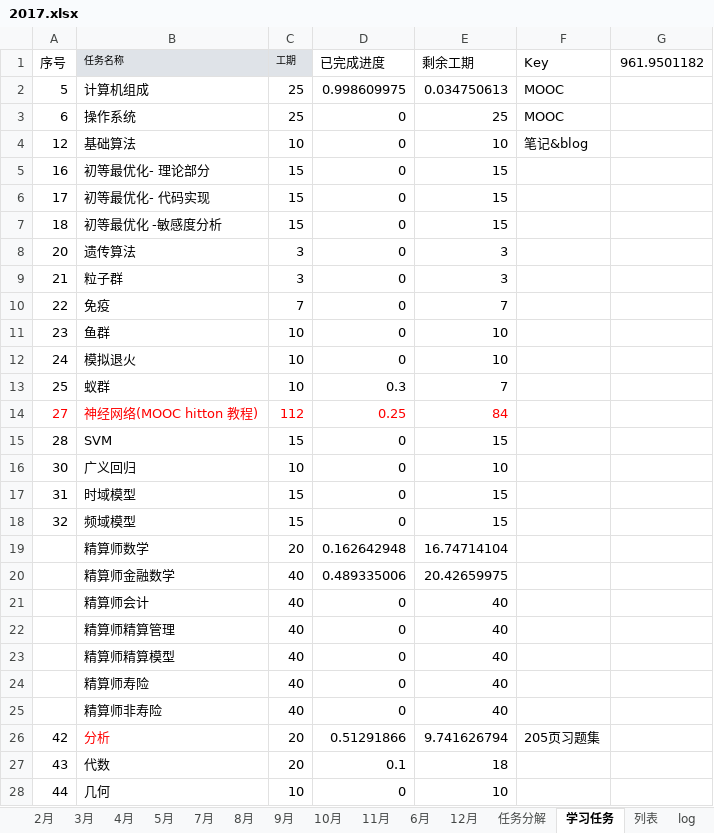
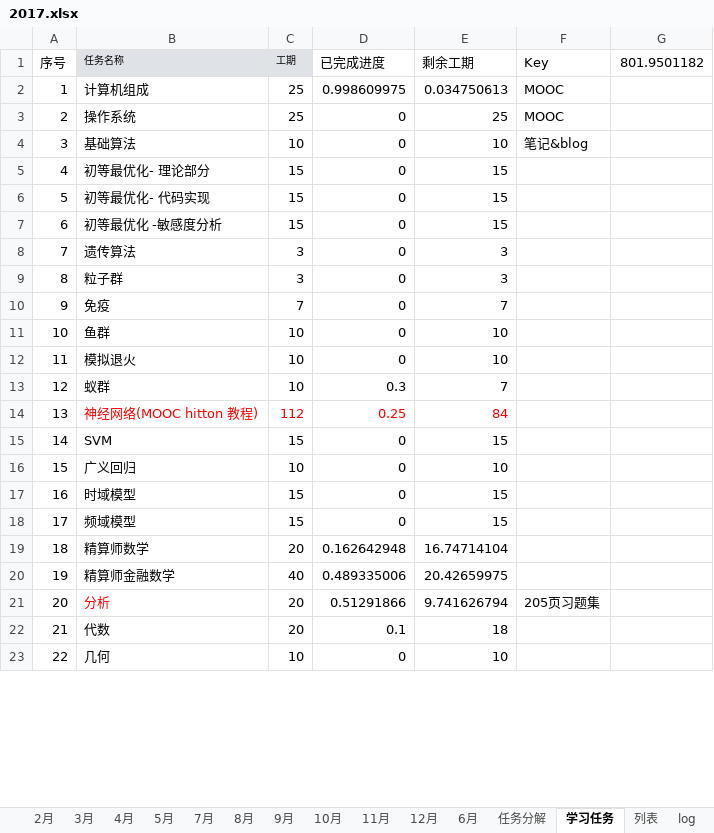
Before and after one commit to guofei9987/plans, an Excel workbook: 2017.xlsx, sheet 学习任务, drawn as a sheet; only a part is shown; values as stored, in another font and other column widths than the file's, no borders; charts and pictures not drawn; removed rows and columns are numbered as before the commit, all else as after; the diff covers the shown part only; the diff names each change by its address in the sheet, - before the commit and + after, or states it on an @@ line.

```diff
--- a/2017.xlsx (sheet 学习任务)
+++ b/2017.xlsx (sheet 学习任务)
@@ sheet tab order changed: 2月 | 3月 | 4月 | 5月 | 7月 | 8月 | 9月 | 10月 | 11月 | 12月 | 6月 | 任务分解 | 学习任务 | 列表 | log @@
-G1: 961.9501182
+G1: 801.9501182
-A2 (序号): 5
+A2 (序号): 1
-A3 (序号): 6
+A3 (序号): 2
-A4 (序号): 12
+A4 (序号): 3
-A5 (序号): 16
+A5 (序号): 4
-A6 (序号): 17
+A6 (序号): 5
-A7 (序号): 18
+A7 (序号): 6
-A8 (序号): 20
+A8 (序号): 7
-A9 (序号): 21
+A9 (序号): 8
-A10 (序号): 22
+A10 (序号): 9
-A11 (序号): 23
+A11 (序号): 10
-A12 (序号): 24
+A12 (序号): 11
-A13 (序号): 25
+A13 (序号): 12
-A14 (序号): 27
+A14 (序号): 13
-A14 text colour: #FF0000
+A14 text colour: black
-A15 (序号): 28
+A15 (序号): 14
-A16 (序号): 30
+A16 (序号): 15
-A17 (序号): 31
+A17 (序号): 16
-A18 (序号): 32
+A18 (序号): 17
-A19 (序号): (empty)
+A19 (序号): 18
-A20 (序号): (empty)
+A20 (序号): 19
-row 21:  | 精算师会计 | 40 | 0 | 40
-row 22:  | 精算师精算管理 | 40 | 0 | 40
-row 23:  | 精算师精算模型 | 40 | 0 | 40
-row 24:  | 精算师寿险 | 40 | 0 | 40
-row 25:  | 精算师非寿险 | 40 | 0 | 40
-A21 (序号): 42
+A21 (序号): 20
-A22 (序号): 43
+A22 (序号): 21
-A23 (序号): 44
+A23 (序号): 22
```
Also changed, not shown: 4 added rows, 1 removed row and 27 edited cells elsewhere in this sheet, sheet log, sheet 任务分解, sheet 12月, sheet 2月, sheet 3月, sheet 8月, 8 more sheets, other sheet tabs, formulas that keep their value, charts or pictures.
